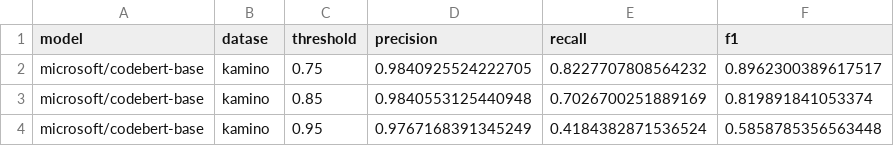
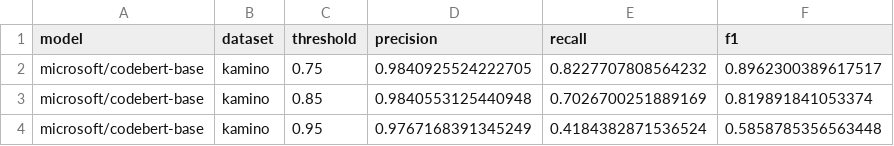
Before and after one commit to Luizavfig/KaminoDatasetGenerator, a CSV file: results/RQ2/clone_detection.csv, drawn as a sheet.

```diff
--- a/results/RQ2/clone_detection.csv
+++ b/results/RQ2/clone_detection.csv
@@ -1,2 +1,2 @@
-model,datase,threshold,precision,recall,f1
+model,dataset,threshold,precision,recall,f1
 microsoft/codebert-base,kamino,0.75,0.9840925524222705,0.8227707808564232,0.8962300389617517
```
Also changed, not shown: 4 other files.
